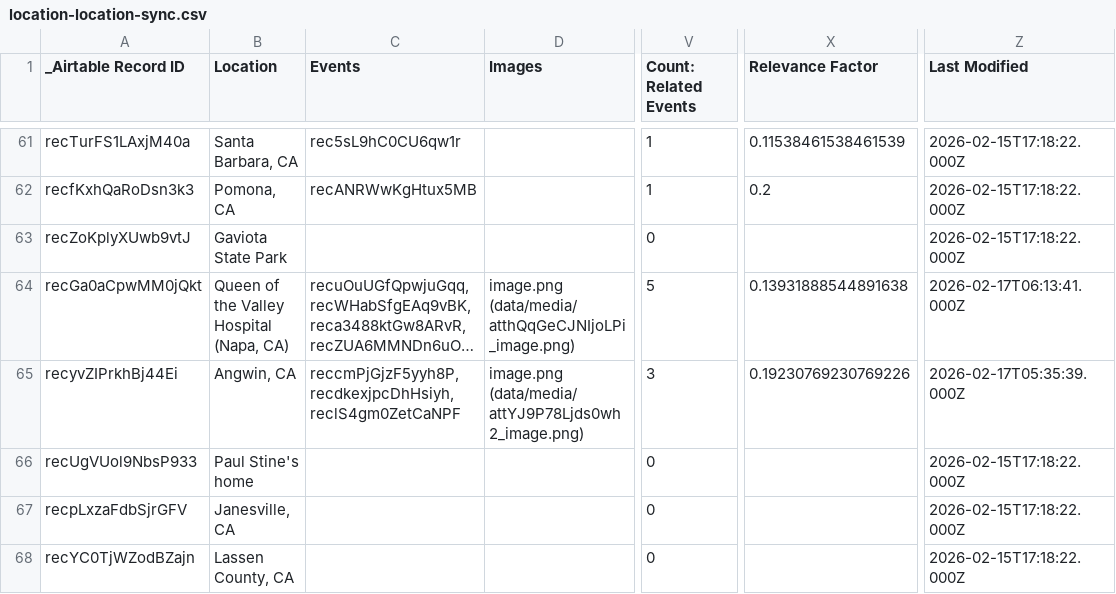
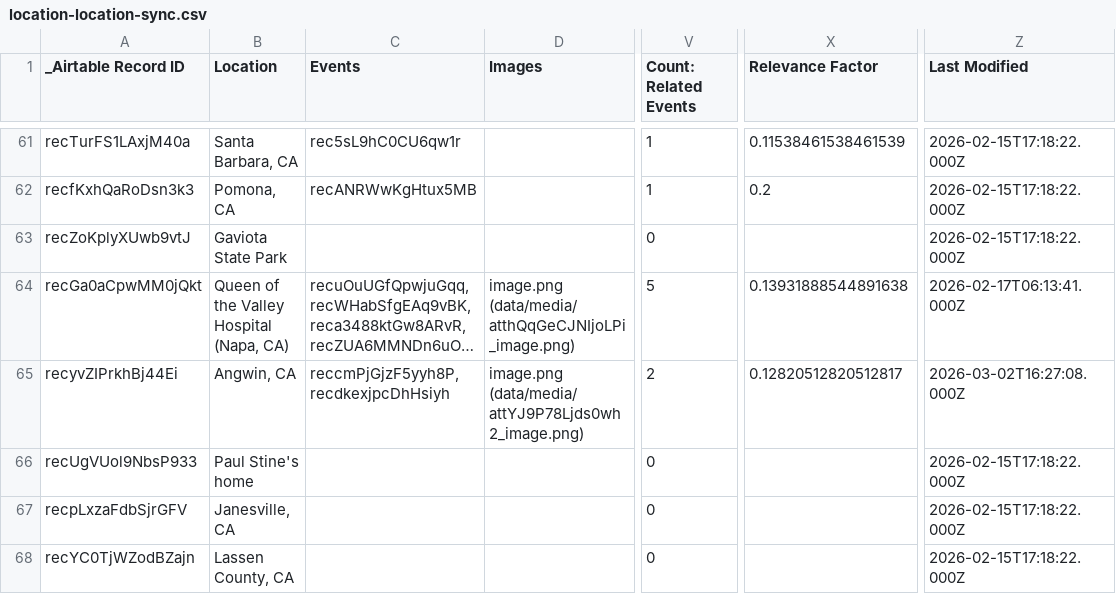
Before and after one commit to bemistape/ztimeline, a CSV file: data/location-location-sync.csv, drawn as a sheet; only a part is shown, gaps mark what is left out; long unchanged cells end in …; the diff covers the shown part only; the diff names each change by its address in the sheet, - before the commit and + after, or states it on an @@ line.

```diff
--- a/data/location-location-sync.csv
+++ b/data/location-location-sync.csv
-C65 (Events): reccmPjGjzF5yyh8P,recdkexjpcDhHsiyh,reclS4gm0ZetCaNPF
+C65 (Events): reccmPjGjzF5yyh8P,recdkexjpcDhHsiyh
-V65 (Count: Related Events): 3
+V65 (Count: Related Events): 2
-X65 (Relevance Factor): 0.19230769230769226
+X65 (Relevance Factor): 0.12820512820512817
-Z65 (Last Modified): 2026-02-17T05:35:39.000Z
+Z65 (Last Modified): 2026-03-02T16:27:08.000Z
```
Also changed, not shown: 4 added rows and 28 edited cells elsewhere in this file, data/people-people-sync.csv, location-location-sync.csv, 9 other files.
